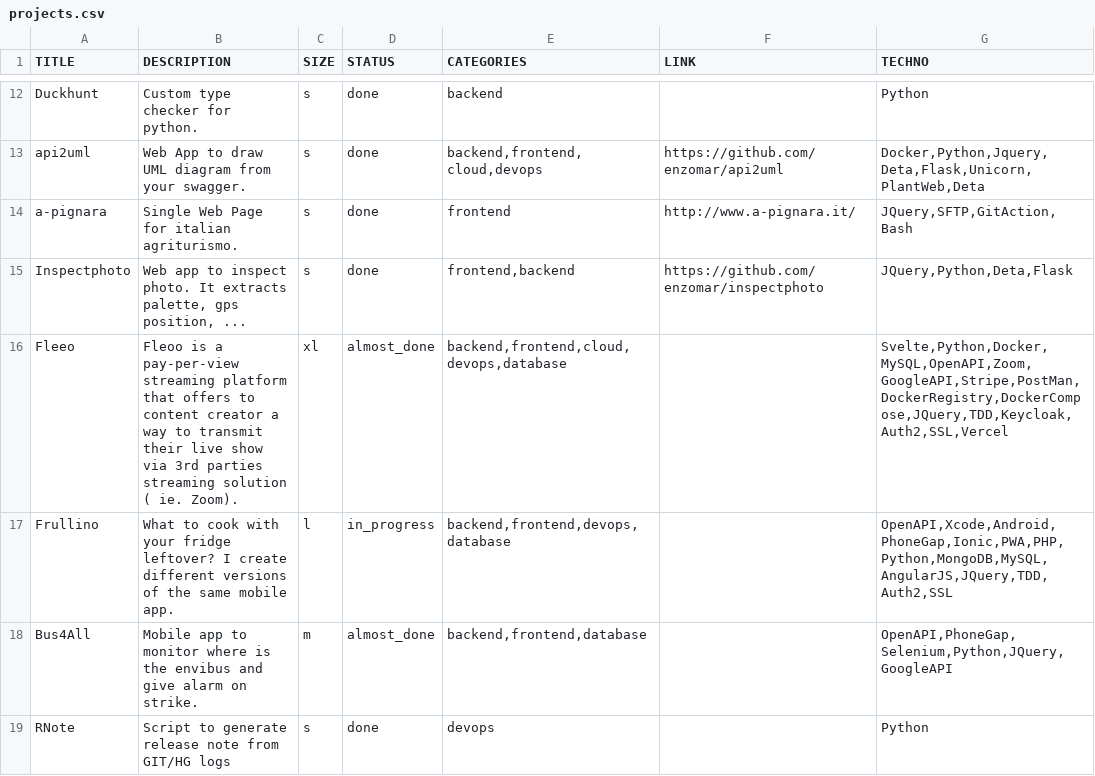
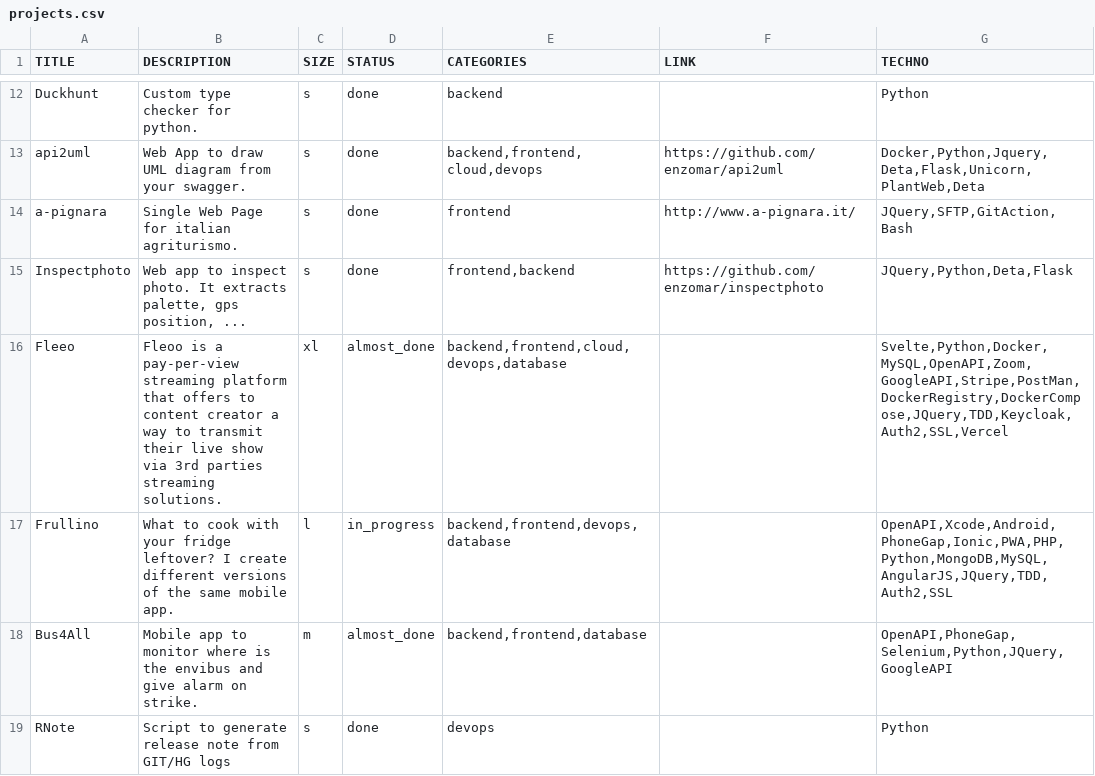
Before and after one commit to enzomar/enzomar.github.io, a CSV file: projects.csv, drawn as a sheet; only a part is shown, gaps mark what is left out.

```diff
--- a/projects.csv
+++ b/projects.csv
@@ -15,3 +15,3 @@
 "Inspectphoto";"Web app to inspect photo. It extracts palette, gps position, ... ";" s";"done";"frontend,backend";" https://github.com/enzomar/inspectphoto";"JQuery,Python,Deta,Flask"
-"Fleeo";"Fleoo is a pay-per-view streaming platform that offers to content creator a way to transmit their live show via 3rd parties streaming solution ( ie. Zoom).";" xl";"almost_done";"backend,frontend,cloud,devops,database";"";"Svelte,Python,Docker,MySQL,OpenAPI,Zoom,GoogleAPI,Stripe,PostMan,DockerRegistry,DockerCompose,JQuery,TDD,Keycloak,Auth2,SSL,Vercel"
+"Fleeo";"Fleoo is a pay-per-view streaming platform that offers to content creator a way to transmit their live show via 3rd parties streaming solutions.";" xl";"almost_done";"backend,frontend,cloud,devops,database";"";"Svelte,Python,Docker,MySQL,OpenAPI,Zoom,GoogleAPI,Stripe,PostMan,DockerRegistry,DockerCompose,JQuery,TDD,Keycloak,Auth2,SSL,Vercel"
 "Frullino";"What to cook with your fridge leftover? I create different versions of the same mobile app.";"l";"in_progress";"backend,frontend,devops,database";"";"OpenAPI,Xcode,Android,PhoneGap,Ionic,PWA,PHP,Python,MongoDB,MySQL,AngularJS,JQuery,TDD,Auth2,SSL"
```
Also changed, not shown: 5 other files.
